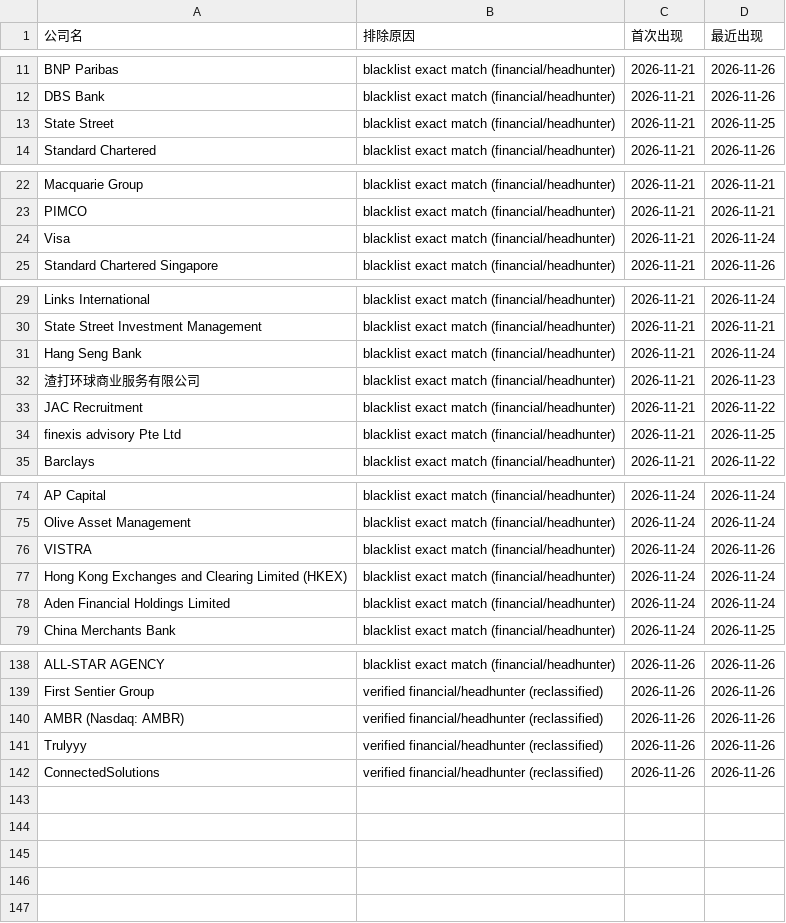
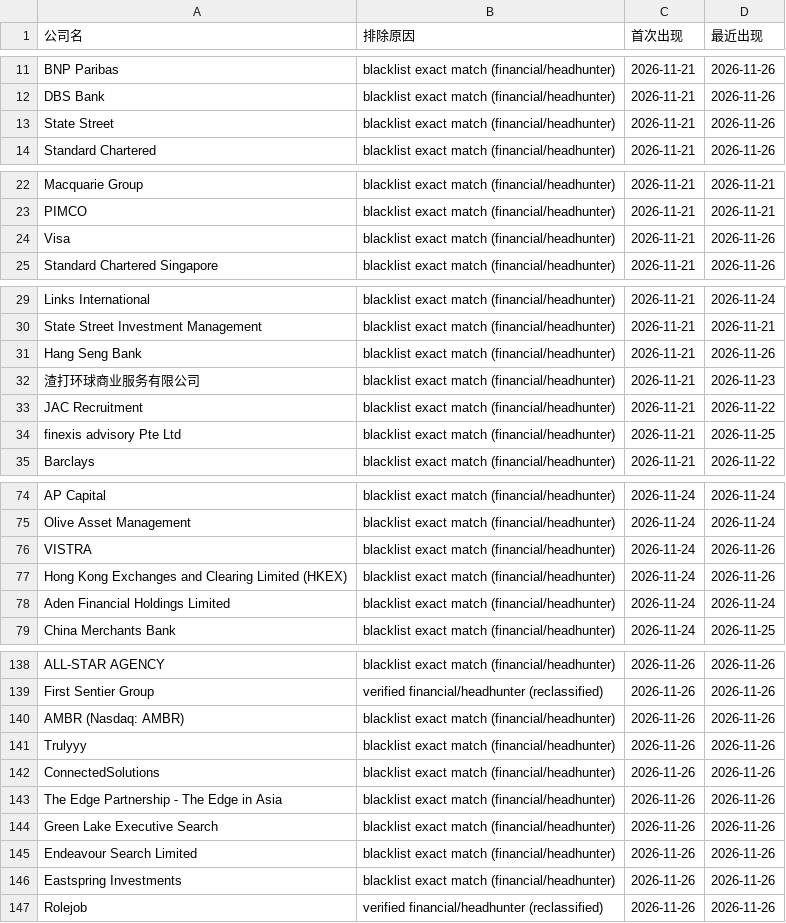
Before and after one commit to kobolibra/linkedin-jobs-page, a TSV file: reports/cumulative-excluded-companies.tsv, drawn as a sheet; only a part is shown, gaps mark what is left out; the diff covers the shown part only.

```diff
--- a/reports/cumulative-excluded-companies.tsv
+++ b/reports/cumulative-excluded-companies.tsv
@@ -12,3 +12,3 @@ BNP Paribas	blacklist exact match (financial/headhunter)	2026-11-21	2026-11-26
 DBS Bank	blacklist exact match (financial/headhunter)	2026-11-21	2026-11-26
-State Street	blacklist exact match (financial/headhunter)	2026-11-21	2026-11-25
+State Street	blacklist exact match (financial/headhunter)	2026-11-21	2026-11-26
 Standard Chartered	blacklist exact match (financial/headhunter)	2026-11-21	2026-11-26
@@ -23,3 +23,3 @@ Macquarie Group	blacklist exact match (financial/headhunter)	2026-11-21	2026-11-
 PIMCO	blacklist exact match (financial/headhunter)	2026-11-21	2026-11-21
-Visa	blacklist exact match (financial/headhunter)	2026-11-21	2026-11-24
+Visa	blacklist exact match (financial/headhunter)	2026-11-21	2026-11-26
 Standard Chartered Singapore	blacklist exact match (financial/headhunter)	2026-11-21	2026-11-26
@@ -30,3 +30,3 @@ Links International	blacklist exact match (financial/headhunter)	2026-11-21	2026
 State Street Investment Management	blacklist exact match (financial/headhunter)	2026-11-21	2026-11-21
-Hang Seng Bank	blacklist exact match (financial/headhunter)	2026-11-21	2026-11-24
+Hang Seng Bank	blacklist exact match (financial/headhunter)	2026-11-21	2026-11-26
 渣打环球商业服务有限公司	blacklist exact match (financial/headhunter)	2026-11-21	2026-11-23
@@ -76,3 +76,3 @@ Olive Asset Management	blacklist exact match (financial/headhunter)	2026-11-24	2
 VISTRA	blacklist exact match (financial/headhunter)	2026-11-24	2026-11-26
-Hong Kong Exchanges and Clearing Limited (HKEX)	blacklist exact match (financial/headhunter)	2026-11-24	2026-11-24
+Hong Kong Exchanges and Clearing Limited (HKEX)	blacklist exact match (financial/headhunter)	2026-11-24	2026-11-26
 Aden Financial Holdings Limited	blacklist exact match (financial/headhunter)	2026-11-24	2026-11-24
@@ -139,4 +139,9 @@ ALL-STAR AGENCY	blacklist exact match (financial/headhunter)	2026-11-26	2026-11-
 First Sentier Group	verified financial/headhunter (reclassified)	2026-11-26	2026-11-26
-AMBR (Nasdaq: AMBR)	verified financial/headhunter (reclassified)	2026-11-26	2026-11-26
-Trulyyy	verified financial/headhunter (reclassified)	2026-11-26	2026-11-26
-ConnectedSolutions	verified financial/headhunter (reclassified)	2026-11-26	2026-11-26
+AMBR (Nasdaq: AMBR)	blacklist exact match (financial/headhunter)	2026-11-26	2026-11-26
+Trulyyy	blacklist exact match (financial/headhunter)	2026-11-26	2026-11-26
+ConnectedSolutions	blacklist exact match (financial/headhunter)	2026-11-26	2026-11-26
+The Edge Partnership - The Edge in Asia	blacklist exact match (financial/headhunter)	2026-11-26	2026-11-26
+Green Lake Executive Search	blacklist exact match (financial/headhunter)	2026-11-26	2026-11-26
+Endeavour Search Limited	blacklist exact match (financial/headhunter)	2026-11-26	2026-11-26
+Eastspring Investments	blacklist exact match (financial/headhunter)	2026-11-26	2026-11-26
+Rolejob	verified financial/headhunter (reclassified)	2026-11-26	2026-11-26
```
Also changed, not shown: 1 edited cell elsewhere in this file, reports/cumulative-target-companies.tsv, reports/today-excluded-companies-2026-11-26.tsv, 4 other files.
